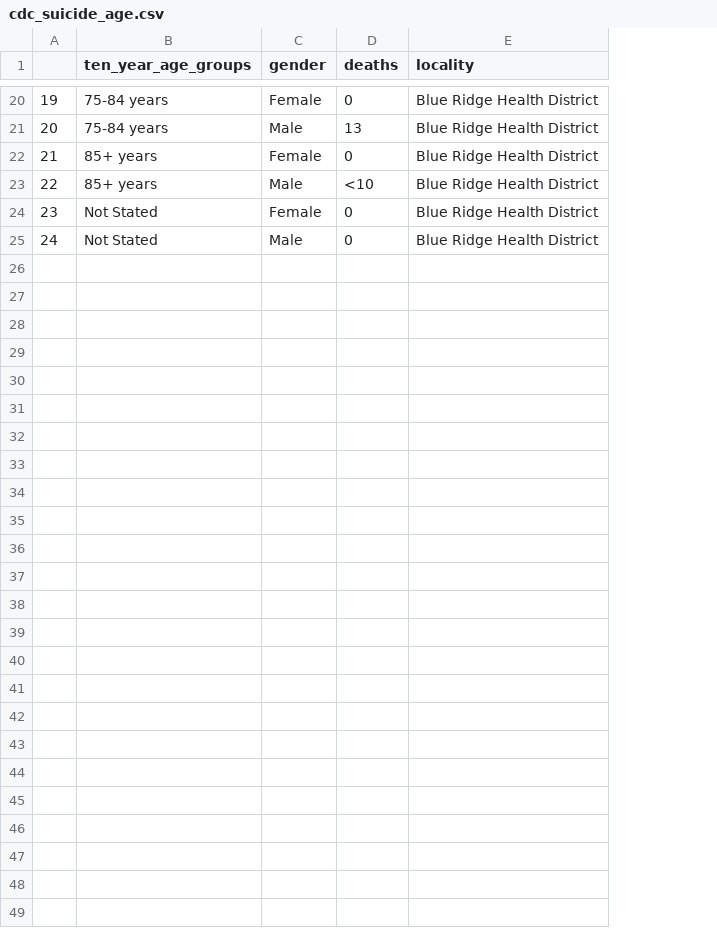
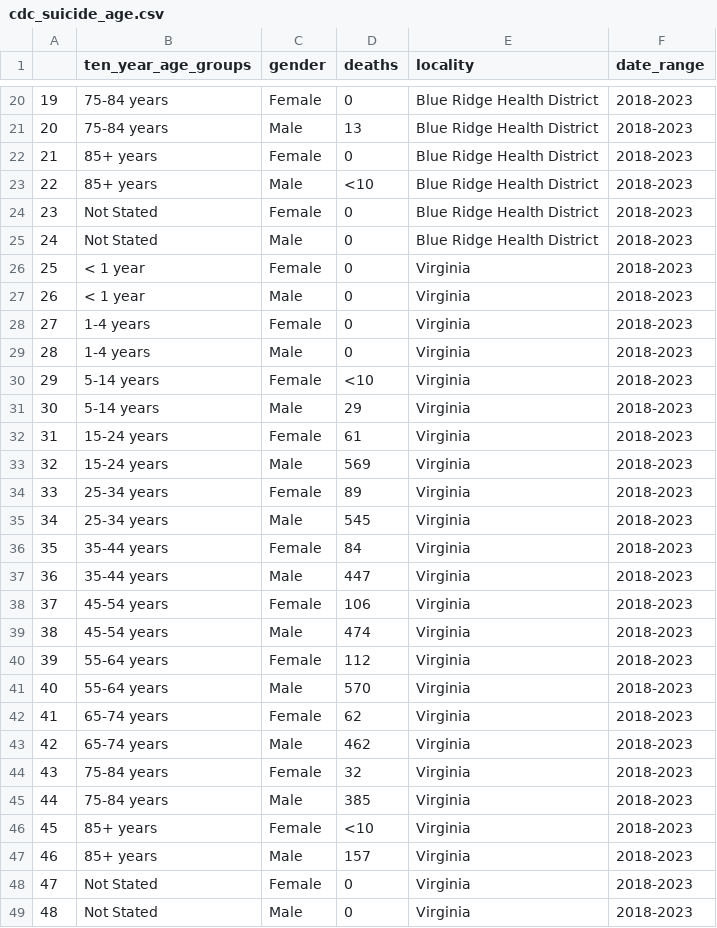
Before and after one commit to virginiaequitycenter/cville-alb-gun-trauma, a CSV file: data/cdc_suicide_age.csv, drawn as a sheet; only a part is shown, gaps mark what is left out; the diff names each change by its address in the sheet, - before the commit and + after, or states it on an @@ line.

```diff
--- a/data/cdc_suicide_age.csv
+++ b/data/cdc_suicide_age.csv
+column F (date_range), rows 20-25: all 2018-2023
+row 26: 25 | < 1 year | Female | 0 | Virginia | 2018-2023
+row 27: 26 | < 1 year | Male | 0 | Virginia | 2018-2023
+row 28: 27 | 1-4 years | Female | 0 | Virginia | 2018-2023
+row 29: 28 | 1-4 years | Male | 0 | Virginia | 2018-2023
+row 30: 29 | 5-14 years | Female | <10 | Virginia | 2018-2023
+row 31: 30 | 5-14 years | Male | 29 | Virginia | 2018-2023
+row 32: 31 | 15-24 years | Female | 61 | Virginia | 2018-2023
+row 33: 32 | 15-24 years | Male | 569 | Virginia | 2018-2023
+row 34: 33 | 25-34 years | Female | 89 | Virginia | 2018-2023
+row 35: 34 | 25-34 years | Male | 545 | Virginia | 2018-2023
+row 36: 35 | 35-44 years | Female | 84 | Virginia | 2018-2023
+row 37: 36 | 35-44 years | Male | 447 | Virginia | 2018-2023
+row 38: 37 | 45-54 years | Female | 106 | Virginia | 2018-2023
+row 39: 38 | 45-54 years | Male | 474 | Virginia | 2018-2023
+row 40: 39 | 55-64 years | Female | 112 | Virginia | 2018-2023
+row 41: 40 | 55-64 years | Male | 570 | Virginia | 2018-2023
+row 42: 41 | 65-74 years | Female | 62 | Virginia | 2018-2023
+row 43: 42 | 65-74 years | Male | 462 | Virginia | 2018-2023
+row 44: 43 | 75-84 years | Female | 32 | Virginia | 2018-2023
+row 45: 44 | 75-84 years | Male | 385 | Virginia | 2018-2023
+row 46: 45 | 85+ years | Female | <10 | Virginia | 2018-2023
+row 47: 46 | 85+ years | Male | 157 | Virginia | 2018-2023
+row 48: 47 | Not Stated | Female | 0 | Virginia | 2018-2023
+row 49: 48 | Not Stated | Male | 0 | Virginia | 2018-2023
```
Also changed, not shown: data/cdc_suicide_race.csv, 1 other file.
